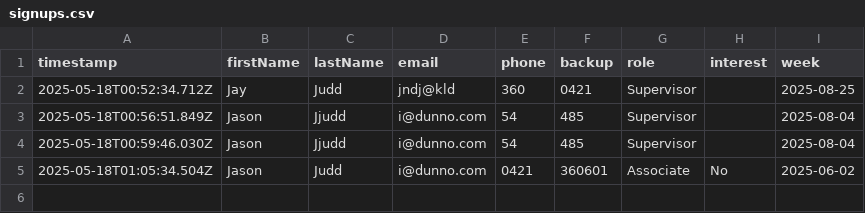
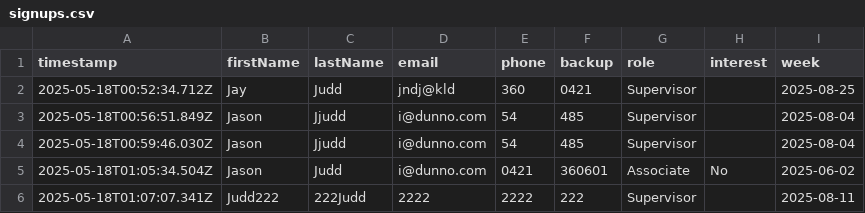
Before and after one commit to ipodpilot/ARC-shelter-standby-signup, a CSV file: signups.csv, drawn as a sheet.

```diff
--- a/signups.csv
+++ b/signups.csv
@@ -5 +5,2 @@ timestamp,firstName,lastName,email,phone,backup,role,interest,week
 2025-05-18T01:05:34.504Z,Jason,Judd,i@dunno.com,0421,360601,Associate,No,2025-06-02
+2025-05-18T01:07:07.341Z,Judd222,222Judd,2222,2222,222,Supervisor,,2025-08-11
```
